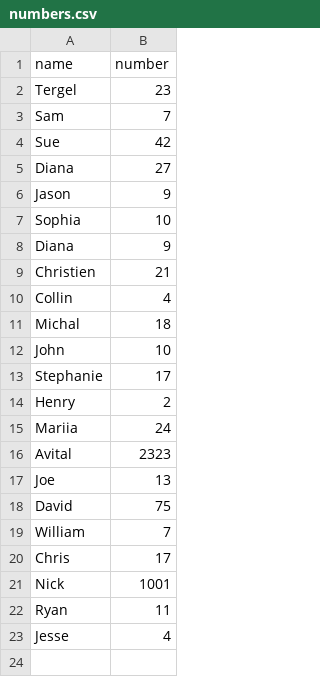
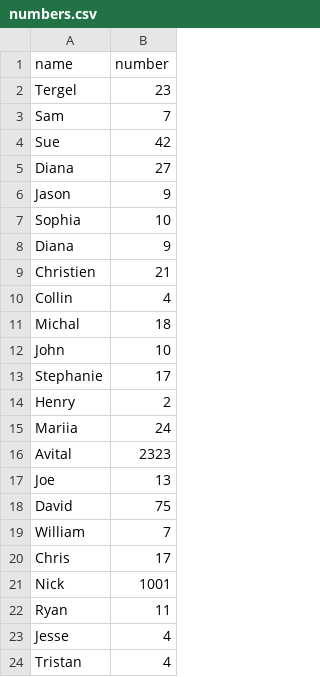
Before and after one commit to infolab-csail/welcome-demo, a CSV file: numbers.csv, drawn as a sheet.

Commit message:
Add Tristan's favorite number

```diff
--- a/numbers.csv
+++ b/numbers.csv
@@ -23 +23,2 @@ Ryan, 11
 Jesse, 4
+Tristan, 4
```
